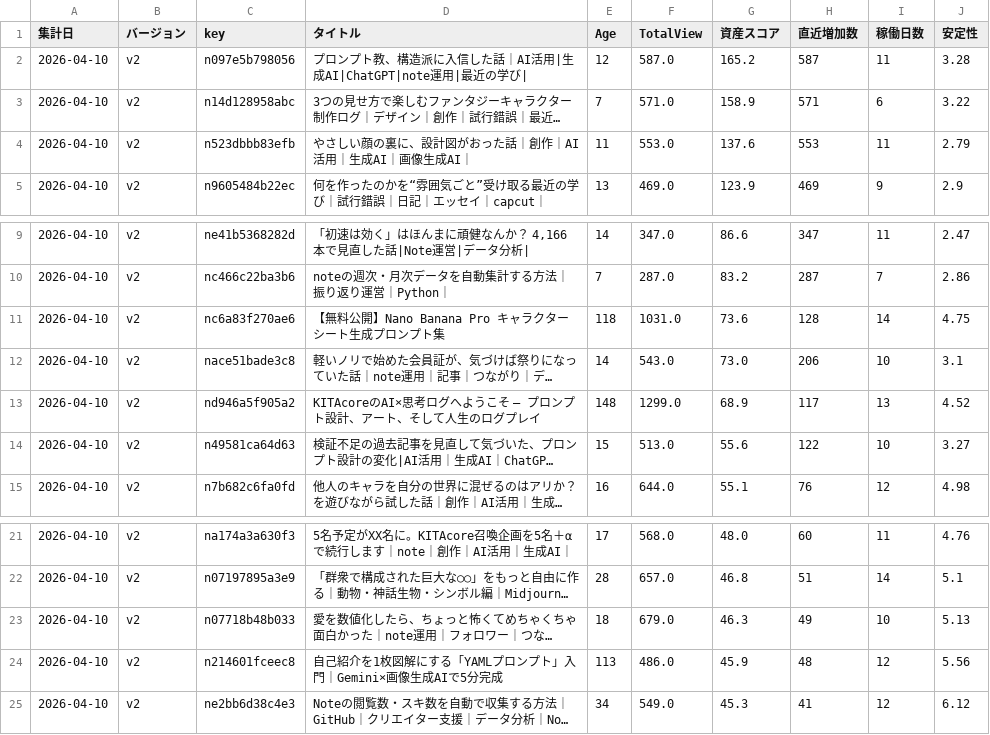
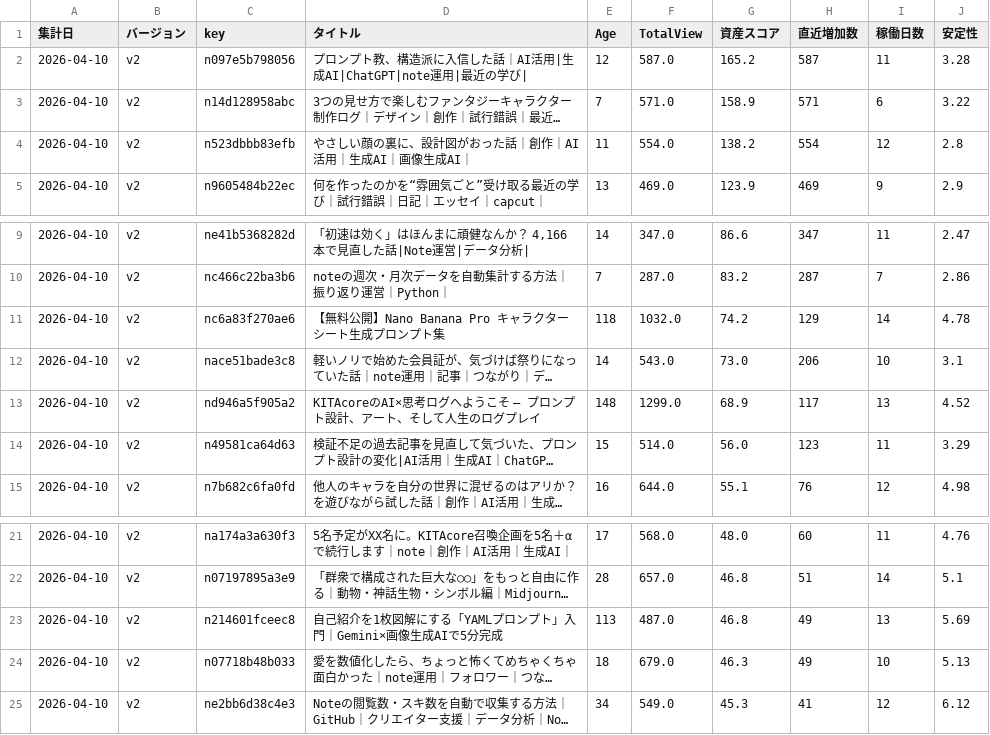
Before and after one commit to Goo-dev0505/note-stats-public, a CSV file: data/asset_score_v2.csv, drawn as a sheet; only a part is shown, gaps mark what is left out; long unchanged cells end in …; removed rows and columns are numbered as before the commit, all else as after; the diff names each change by its address in the sheet, - before the commit and + after, or states it on an @@ line.

```diff
--- a/data/asset_score_v2.csv
+++ b/data/asset_score_v2.csv
-F4 (TotalView): 553.0
+F4 (TotalView): 554.0
-G4 (資産スコア): 137.6
+G4 (資産スコア): 138.2
-H4 (直近増加数): 553
+H4 (直近増加数): 554
-I4 (稼働日数): 11
+I4 (稼働日数): 12
-J4 (安定性): 2.79
+J4 (安定性): 2.8
-F11 (TotalView): 1031.0
+F11 (TotalView): 1032.0
-G11 (資産スコア): 73.6
+G11 (資産スコア): 74.2
-H11 (直近増加数): 128
+H11 (直近増加数): 129
-J11 (安定性): 4.75
+J11 (安定性): 4.78
-F14 (TotalView): 513.0
+F14 (TotalView): 514.0
-G14 (資産スコア): 55.6
+G14 (資産スコア): 56.0
-H14 (直近増加数): 122
+H14 (直近増加数): 123
-I14 (稼働日数): 10
+I14 (稼働日数): 11
-J14 (安定性): 3.27
+J14 (安定性): 3.29
+row 23: 2026-04-10 | v2 | n214601fceec8 | 自己紹介を1枚図解にする「YAMLプロンプト」入門｜Gemini×画像生成AIで5分完成 | 113 | 487.0 | 46.8 | 49 | 13 | 5.69
-row 24: 2026-04-10 | v2 | n214601fceec8 | 自己紹介を1枚図解にする「YAMLプロンプト」入門｜Gemini×画像生成AIで5分完成 | 113 | 486.0 | 45.9 | 48 | 12 | 5.56
```
Also changed, not shown: data/article_quality.csv, data/asset_articles.csv, 6 other files.
